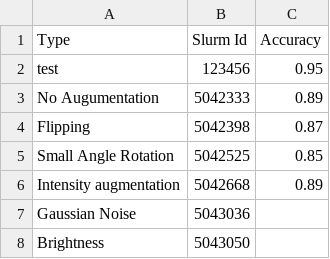
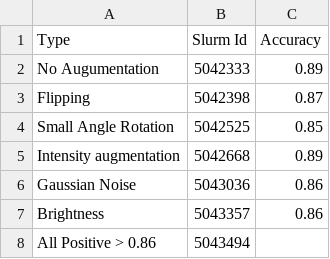
Before and after one commit to dineshchhantyal/3d-cnn-classification, a CSV file: model/ncnn4/testing.csv, drawn as a sheet.

```diff
--- a/model/ncnn4/testing.csv
+++ b/model/ncnn4/testing.csv
@@ -1,3 +1,2 @@
 Type, Slurm Id, Accuracy,
-test, 123456, 0.95
 No Augumentation, 5042333,  0.89
@@ -6,3 +5,4 @@ Small Angle Rotation, 5042525, 0.85
 Intensity augmentation, 5042668, 0.89
-Gaussian Noise, 5043036,
-Brightness, 5043050,
+Gaussian Noise, 5043036, 0.86
+Brightness, 5043357, 0.86
+All Positive > 0.86, 5043494
```
Also changed, not shown: 40 other files.
